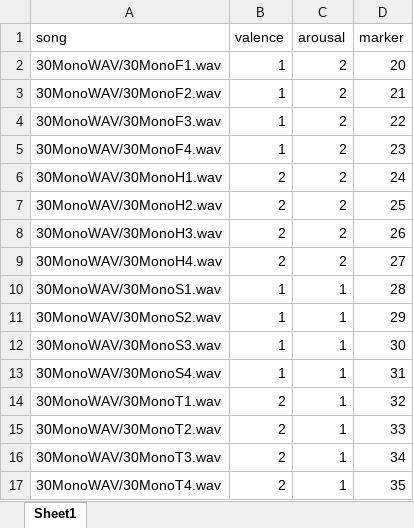
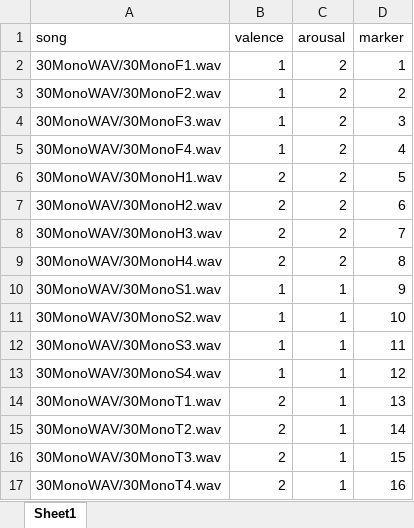
Before and after one commit to joellarwood/AlexithymiaMusicAffectPsychophysiology2019, an Excel workbook: Psychopy/Music.xlsx, sheet Sheet1, drawn as a sheet; values as stored, in another font and other column widths than the file's, no borders; the diff names each change by its address in the sheet, - before the commit and + after, or states it on an @@ line.

```diff
--- a/Psychopy/Music.xlsx (sheet Sheet1)
+++ b/Psychopy/Music.xlsx (sheet Sheet1)
-D2 (marker): 20
+D2 (marker): 1
-D3 (marker): 21
+D3 (marker): 2
-D4 (marker): 22
+D4 (marker): 3
-D5 (marker): 23
+D5 (marker): 4
-D6 (marker): 24
+D6 (marker): 5
-D7 (marker): 25
+D7 (marker): 6
-D8 (marker): 26
+D8 (marker): 7
-D9 (marker): 27
+D9 (marker): 8
-D10 (marker): 28
+D10 (marker): 9
-D11 (marker): 29
+D11 (marker): 10
-D12 (marker): 30
+D12 (marker): 11
-D13 (marker): 31
+D13 (marker): 12
-D14 (marker): 32
+D14 (marker): 13
-D15 (marker): 33
+D15 (marker): 14
-D16 (marker): 34
+D16 (marker): 15
-D17 (marker): 35
+D17 (marker): 16
```
Also changed, not shown: 38 other files.
